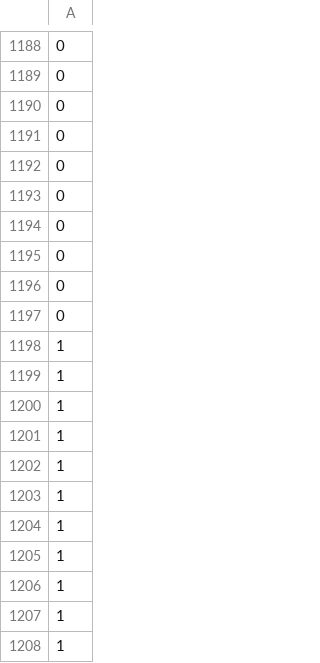
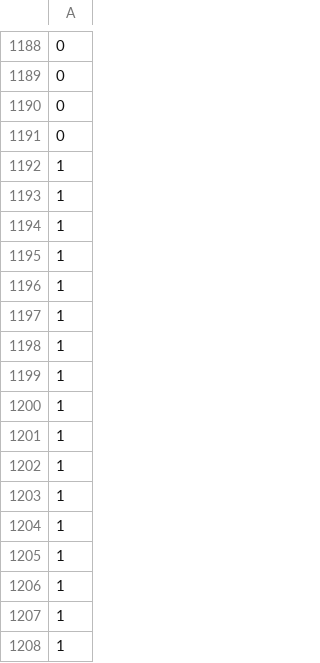
Before and after one commit to fcardia/phoneme_classification, a CSV file: data/y_train_under.csv, drawn as a sheet; only a part is shown, gaps mark what is left out; the shorter side is filled out with more unchanged rows; the diff names each change by its address in the sheet, - before the commit and + after, or states it on an @@ line.

```diff
--- a/data/y_train_under.csv
+++ b/data/y_train_under.csv
-row 1192: 0
-row 1193: 0
-row 1194: 0
-row 1195: 0
-row 1196: 0
-row 1197: 0
-row 1198: 1
-row 1199: 1
-row 1200: 1
-row 1201: 1
-row 1202: 1
-row 1203: 1
```
Also changed, not shown: data/X_train_over.csv, data/X_train_under.csv, 2 other files.
